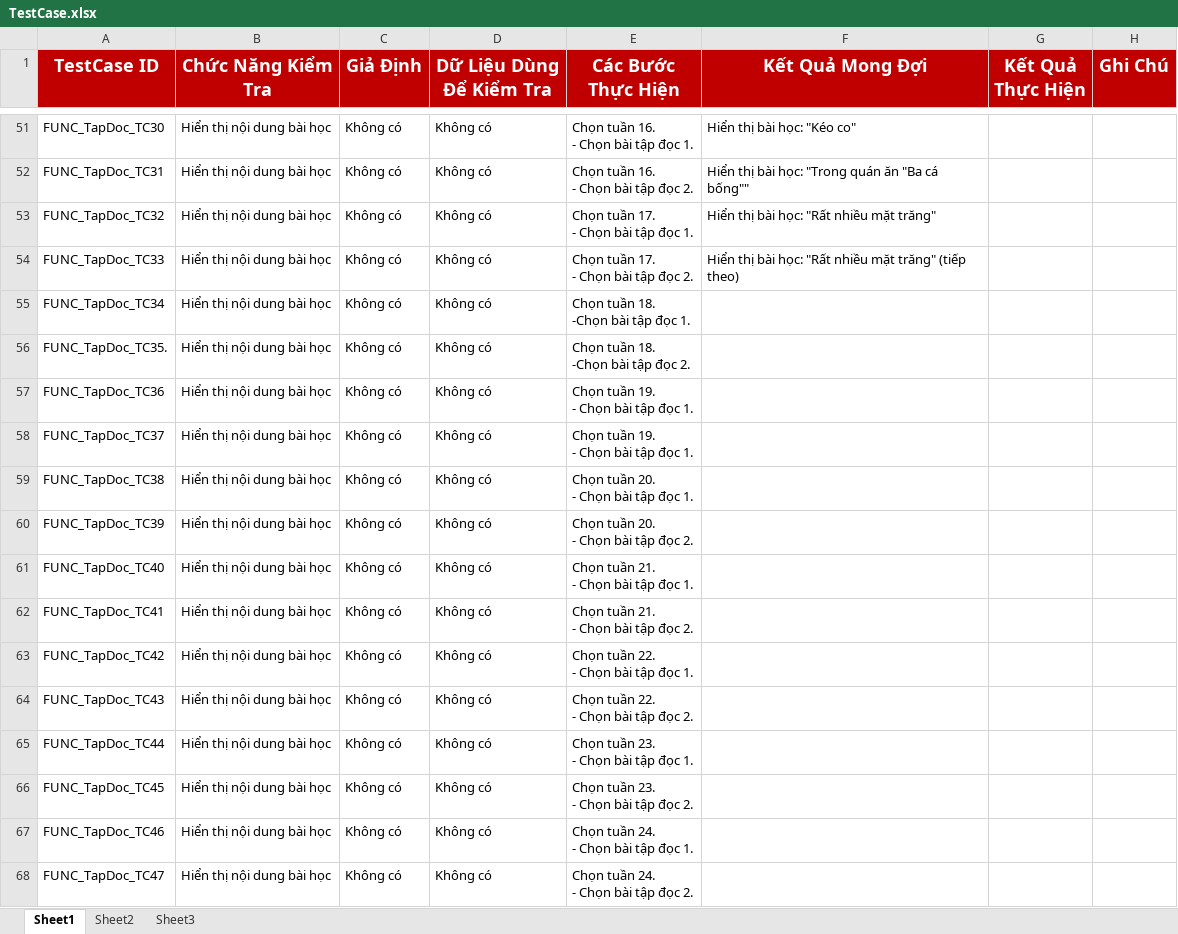
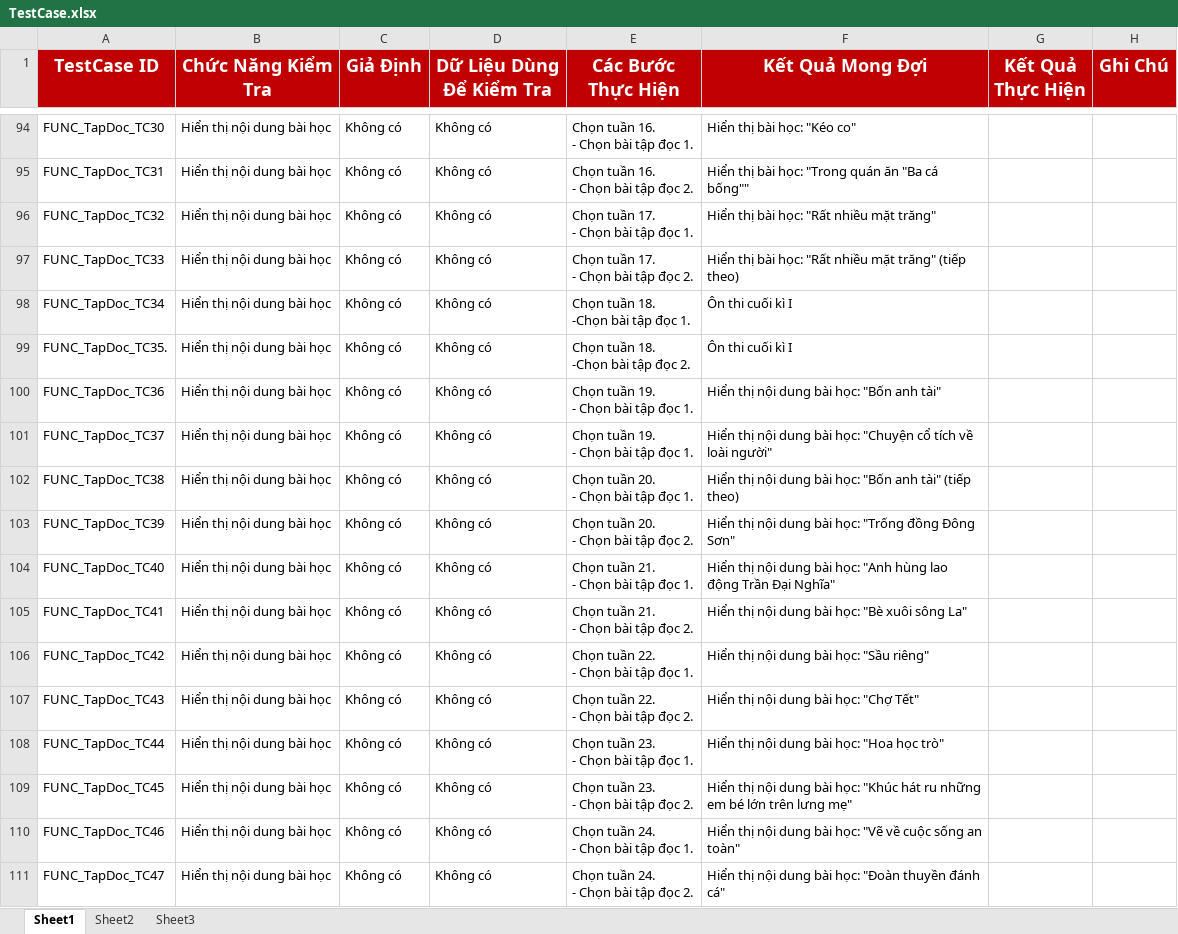
Before and after one commit to ltcan/tiengviet4-nhom16-20, an Excel workbook: 9. Test Document/TestCase.xlsx, sheet Sheet1, drawn as a sheet; only a part is shown, gaps mark what is left out; values as stored, in another font and other column widths than the file's, no borders; table styles not drawn; addresses are those after the commit; the diff covers the shown part only; the diff names each change by its address in the sheet, - before the commit and + after, or states it on an @@ line.

Commit message:
Thêm một số testcase, và đã đánh giá một số testcase về phần nội dung của chính tả. Nhóm code có thể xem trong file TestCase.xlsx

```diff
--- a/9. Test Document/TestCase.xlsx (sheet Sheet1)
+++ b/9. Test Document/TestCase.xlsx (sheet Sheet1)
-F98:F99 (Kết Quả Mong Đợi): (empty)
+F98:F99 (Kết Quả Mong Đợi): Ôn thi cuối kì I
-F100 (Kết Quả Mong Đợi): (empty)
+F100 (Kết Quả Mong Đợi): Hiển thị nội dung bài học: "Bốn anh tài"
-F101 (Kết Quả Mong Đợi): (empty)
+F101 (Kết Quả Mong Đợi): Hiển thị nội dung bài học: "Chuyện cổ tích về loài người"
-F102 (Kết Quả Mong Đợi): (empty)
+F102 (Kết Quả Mong Đợi): Hiển thị nội dung bài học: "Bốn anh tài" (tiếp theo)
-F103 (Kết Quả Mong Đợi): (empty)
+F103 (Kết Quả Mong Đợi): Hiển thị nội dung bài học: "Trống đồng Đông Sơn"
-F104 (Kết Quả Mong Đợi): (empty)
+F104 (Kết Quả Mong Đợi): Hiển thị nội dung bài học: "Anh hùng lao động Trần Đại Nghĩa"
-F105 (Kết Quả Mong Đợi): (empty)
+F105 (Kết Quả Mong Đợi): Hiển thị nội dung bài học: "Bè xuôi sông La"
-F106 (Kết Quả Mong Đợi): (empty)
+F106 (Kết Quả Mong Đợi): Hiển thị nội dung bài học: "Sầu riêng"
-F107 (Kết Quả Mong Đợi): (empty)
+F107 (Kết Quả Mong Đợi): Hiển thị nội dung bài học: "Chợ Tết"
-F108 (Kết Quả Mong Đợi): (empty)
+F108 (Kết Quả Mong Đợi): Hiển thị nội dung bài học: "Hoa học trò"
-F109 (Kết Quả Mong Đợi): (empty)
+F109 (Kết Quả Mong Đợi): Hiển thị nội dung bài học: "Khúc hát ru những em bé lớn trên lưng mẹ"
-F110 (Kết Quả Mong Đợi): (empty)
+F110 (Kết Quả Mong Đợi): Hiển thị nội dung bài học: "Vẽ về cuộc sống an toàn"
-F111 (Kết Quả Mong Đợi): (empty)
+F111 (Kết Quả Mong Đợi): Hiển thị nội dung bài học: "Đoàn thuyền đánh cá"
```
Also changed, not shown: 85 added rows, 14 removed rows, 92 edited cells and cell formats elsewhere in this sheet.
